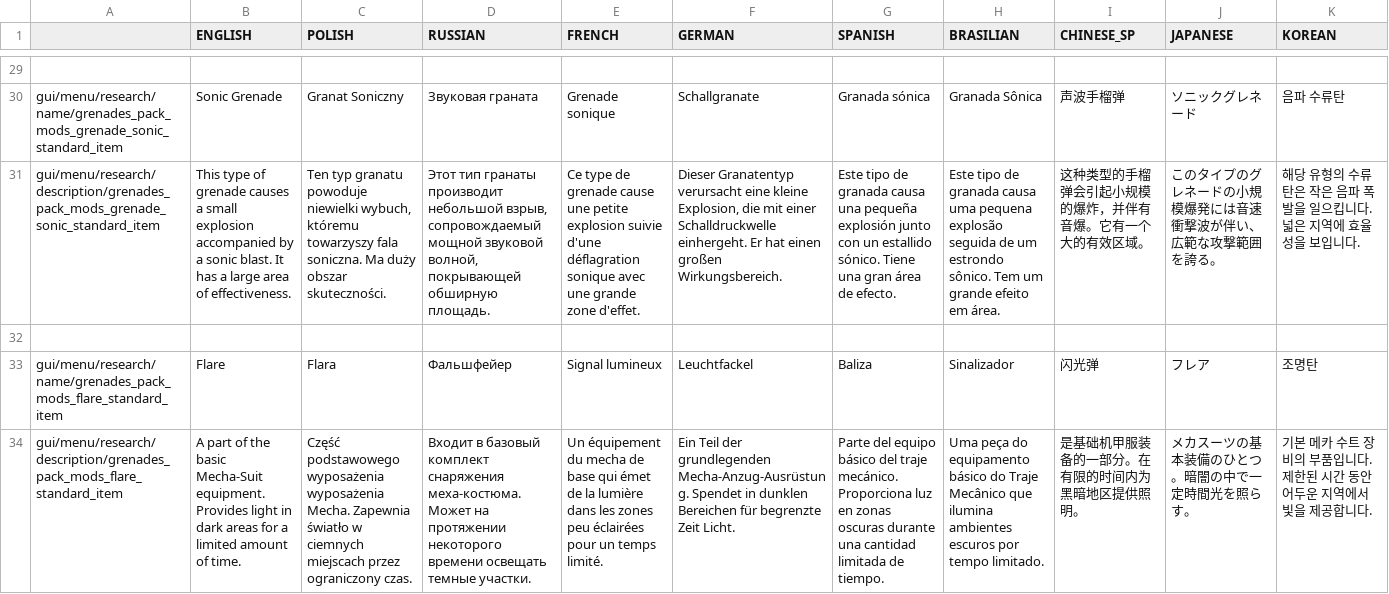
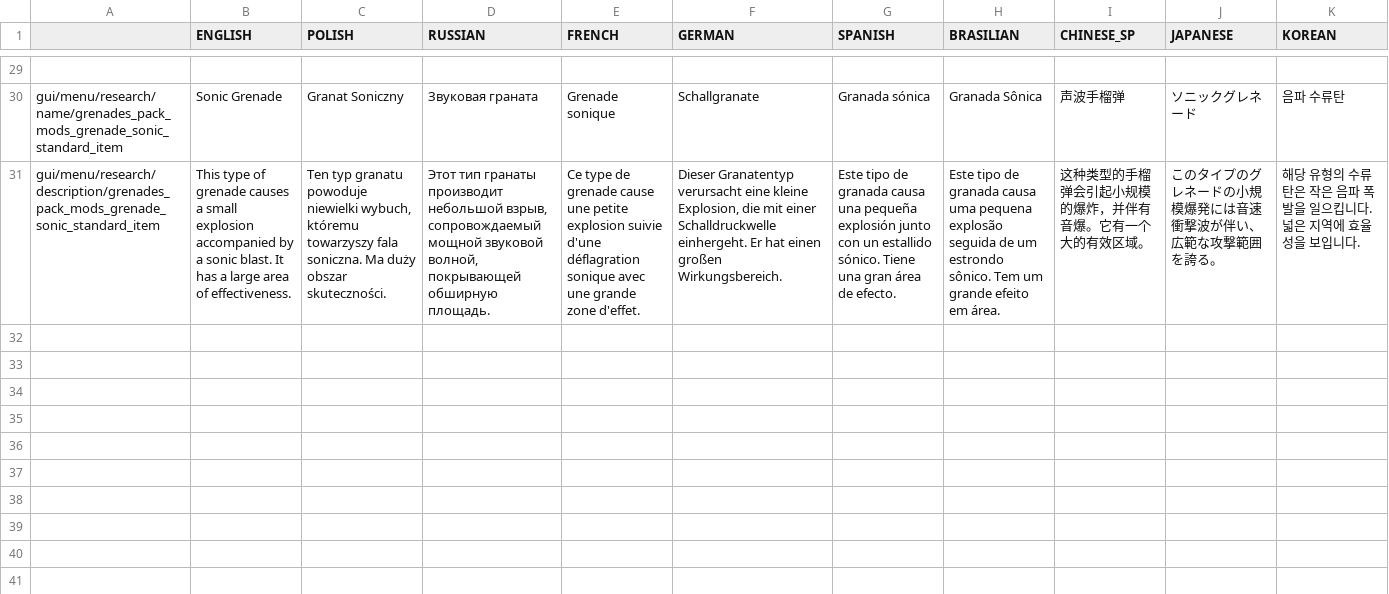
Before and after one commit to PonomarevDmitry/RiftbreakersMods, a CSV file: CustomizableGrenadesPack/gui/grenades_pack_localizations.csv, drawn as a sheet; only a part is shown, gaps mark what is left out; the diff names each change by its address in the sheet, - before the commit and + after, or states it on an @@ line.

Commit message:
CustomizableGrenadesPack. Simplify research tree.

```diff
--- a/CustomizableGrenadesPack/gui/grenades_pack_localizations.csv
+++ b/CustomizableGrenadesPack/gui/grenades_pack_localizations.csv
-row 32: (empty)
-row 33: gui/menu/research/name/grenades_pack_mods_flare_standard_item | Flare | Flara | Фальшфейер | Signal lumineux | Leuchtfackel | Baliza | Sinalizador | 闪光弹 | フレア | 조명탄
-row 34: gui/menu/research/description/grenades_pack_mods_flare_standard_item | A part of the basic Mecha-Suit equipment. Provides light in dark areas for a limited amount of time. | Część podstawowego wyposażenia wyposażenia Mecha. Zapewnia światło w ciemnych miejscach przez ograniczony czas. | Входит в базовый комплект снаряжения меха-костюма. Может на протяжении некоторого времени освещать темные участки. | Un équipement du mecha de base qui émet de la lumière dans les zones peu éclairées pour un temps limité. | Ein Teil der grundlegenden Mecha-Anzug-Ausrüstung. Spendet in dunklen Bereichen für begrenzte Zeit Licht. | Parte del equipo básico del traje mecánico. Proporciona luz en zonas oscuras durante una cantidad limitada de tiempo. | Uma peça do equipamento básico do Traje Mecânico que ilumina ambientes escuros por tempo limitado. | 是基础机甲服装备的一部分。在有限的时间内为黑暗地区提供照明。 | メカスーツの基本装備のひとつ。暗闇の中で一定時間光を照らす。 | 기본 메카 수트 장비의 부품입니다. 제한된 시간 동안 어두운 지역에서 빛을 제공합니다.
```
Also changed, not shown: 1 other file.
